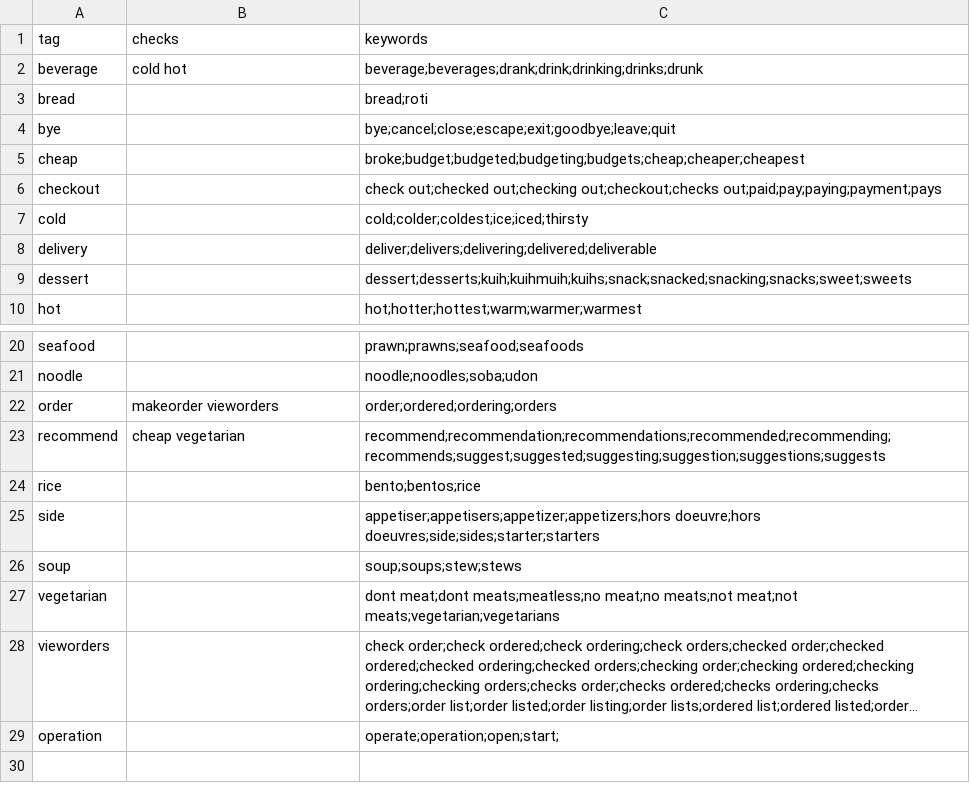
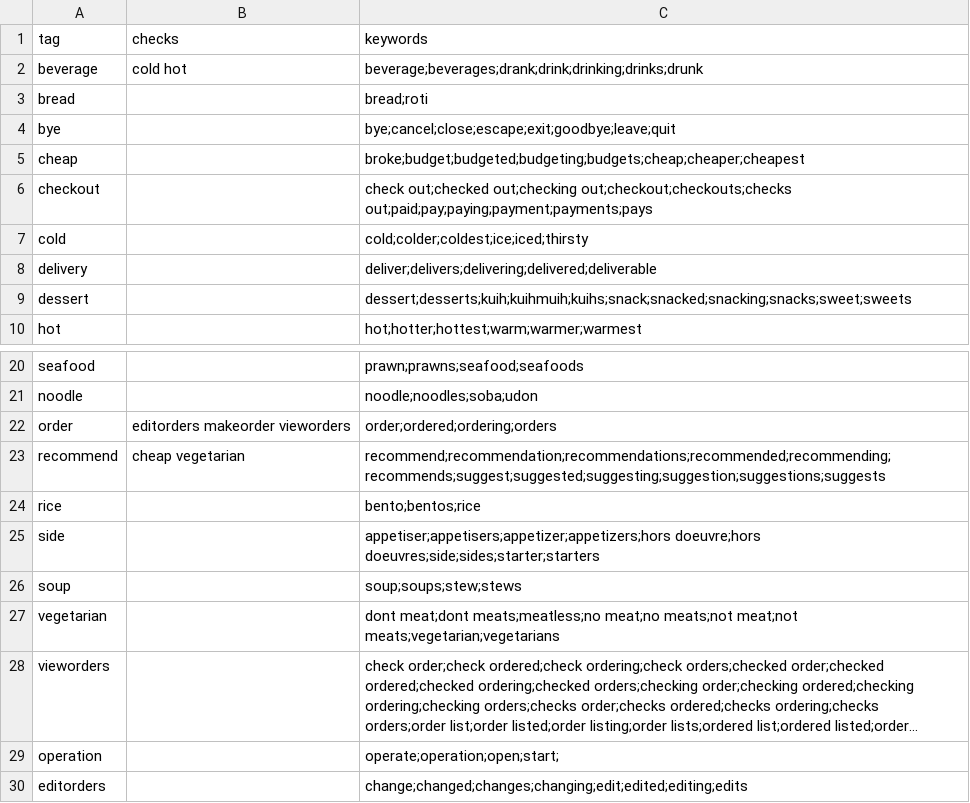
Before and after one commit to atlantisel/missingsemicolon, a CSV file: tags.csv, drawn as a sheet; only a part is shown, gaps mark what is left out; long unchanged cells end in …; the diff names each change by its address in the sheet, - before the commit and + after, or states it on an @@ line.

Commit message:
Added order processing
Added compatibility for Order objects to menu()
Added Order display
Added order editing
Improved deliverability check
Added card processing
Improved payment subroutine

```diff
--- a/tags.csv
+++ b/tags.csv
-C6 (keywords): …out;checked out;checking out;checkout;checks out;paid;pay;paying;payment;pays
+C6 (keywords): …out;checked out;checking out;checkout;checkouts;checks out;paid;pay;paying;payment;payments;pays
-B22 (checks): makeorder vieworders
+B22 (checks): editorders makeorder vieworders
+row 30: editorders |  | change;changed;changes;changing;edit;edited;editing;edits
```
Also changed, not shown: 1 other file.
